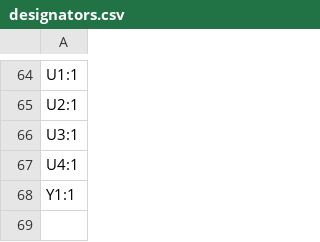
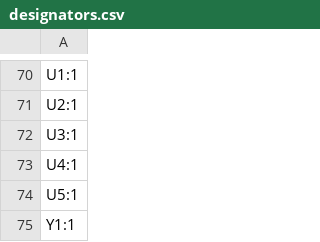
Before and after one commit to mfacton/traction-control, a CSV file: pcb/traction-control/production/designators.csv, drawn as a sheet; only a part is shown, gaps mark what is left out; the diff covers the shown part only; the diff names each change by its address in the sheet, - before the commit and + after, or states it on an @@ line.

```diff
--- a/pcb/traction-control/production/designators.csv
+++ b/pcb/traction-control/production/designators.csv
+row 74: U5:1
```
Also changed, not shown: 9 added rows, 3 removed rows and 1 edited cell elsewhere in this file, pcb/traction-control/production/bom.csv, pcb/traction-control/production/positions.csv, 10 other files.
